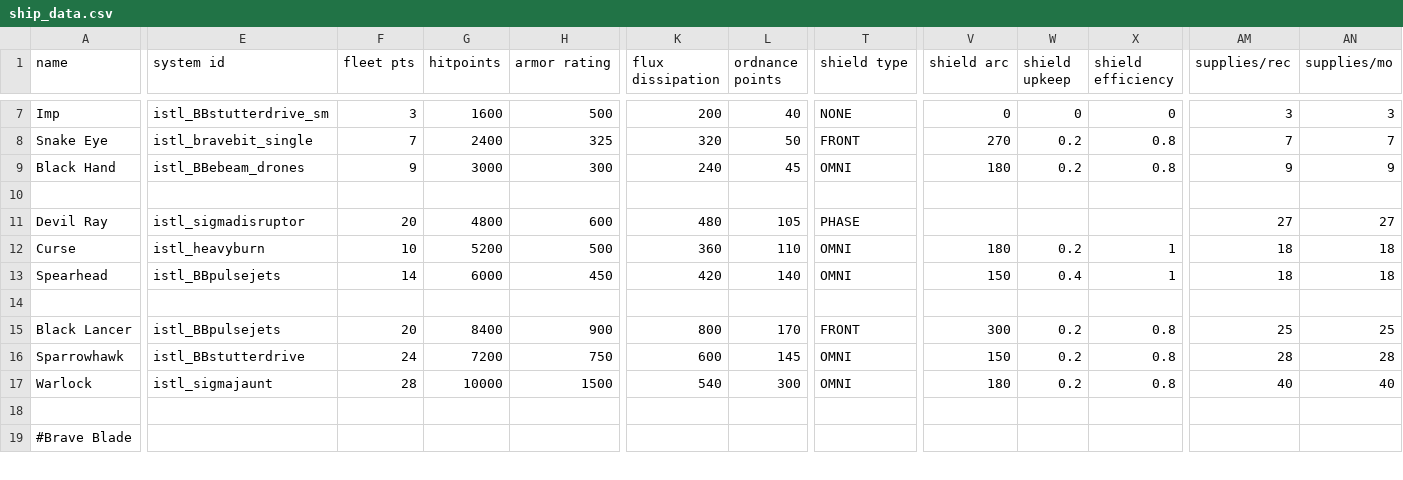
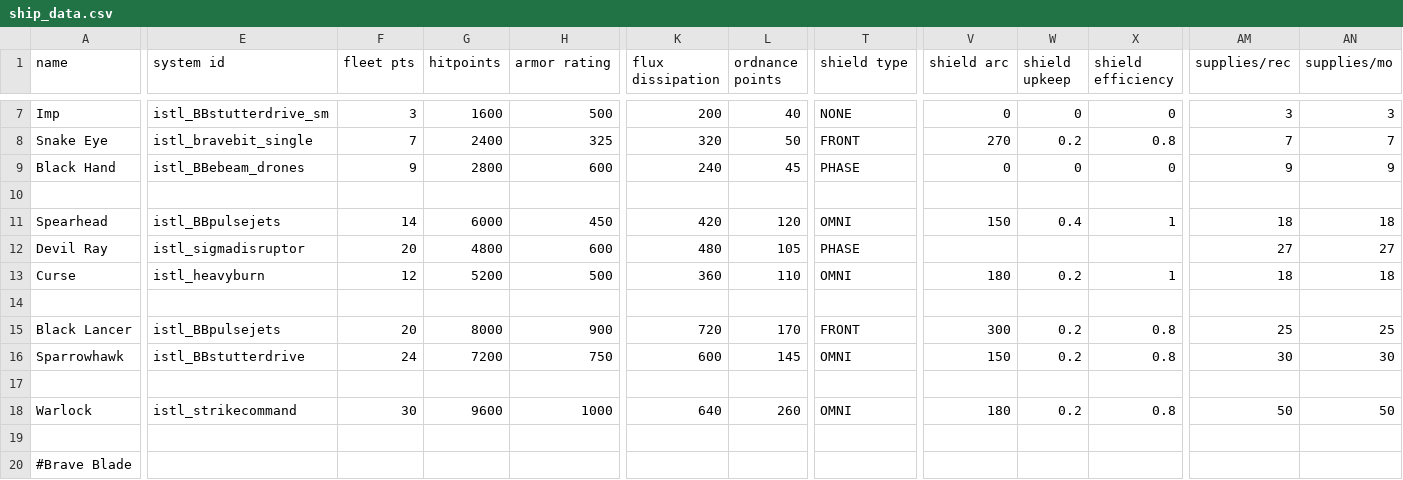
Before and after one commit to Mr-8k/Assault-Mikoyan_Gun_Realignment, a CSV file: data/hulls/ship_data.csv, drawn as a sheet; only a part is shown, gaps mark what is left out; removed rows and columns are numbered as before the commit, all else as after; rows hold the shown columns only; the diff covers the shown part only; the diff names each change by its address in the sheet, - before the commit and + after, or states it on an @@ line.

```diff
--- a/data/hulls/ship_data.csv
+++ b/data/hulls/ship_data.csv
-G9 (hitpoints): 3000
+G9 (hitpoints): 2800
-H9 (armor rating): 300
+H9 (armor rating): 600
-T9 (shield type): OMNI
+T9 (shield type): PHASE
-V9 (shield arc): 180
+V9 (shield arc): 0
-W9 (shield upkeep): 0.2
+W9 (shield upkeep): 0
-X9 (shield efficiency): 0.8
+X9 (shield efficiency): 0
+row 11: Spearhead | istl_BBpulsejets | 14 | 6000 | 450 | 420 | 120 | OMNI | 150 | 0.4 | 1 | 18 | 18
-F13 (fleet pts): 10
+F13 (fleet pts): 12
-row 13: Spearhead | istl_BBpulsejets | 14 | 6000 | 450 | 420 | 140 | OMNI | 150 | 0.4 | 1 | 18 | 18
-G15 (hitpoints): 8400
+G15 (hitpoints): 8000
-K15 (flux dissipation): 800
+K15 (flux dissipation): 720
-AM16 (supplies/rec): 28
+AM16 (supplies/rec): 30
-AN16 (supplies/mo): 28
+AN16 (supplies/mo): 30
+row 17: (empty)
-E18 (system id): istl_sigmajaunt
+E18 (system id): istl_strikecommand
-F18 (fleet pts): 28
+F18 (fleet pts): 30
-G18 (hitpoints): 10000
+G18 (hitpoints): 9600
-H18 (armor rating): 1500
+H18 (armor rating): 1000
-K18 (flux dissipation): 540
+K18 (flux dissipation): 640
-L18 (ordnance points): 300
+L18 (ordnance points): 260
-AM18 (supplies/rec): 40
+AM18 (supplies/rec): 50
-AN18 (supplies/mo): 40
+AN18 (supplies/mo): 50
```
Also changed, not shown: 14 edited cells elsewhere in this file, data/weapons/weapon_data.csv, 7 other files.
